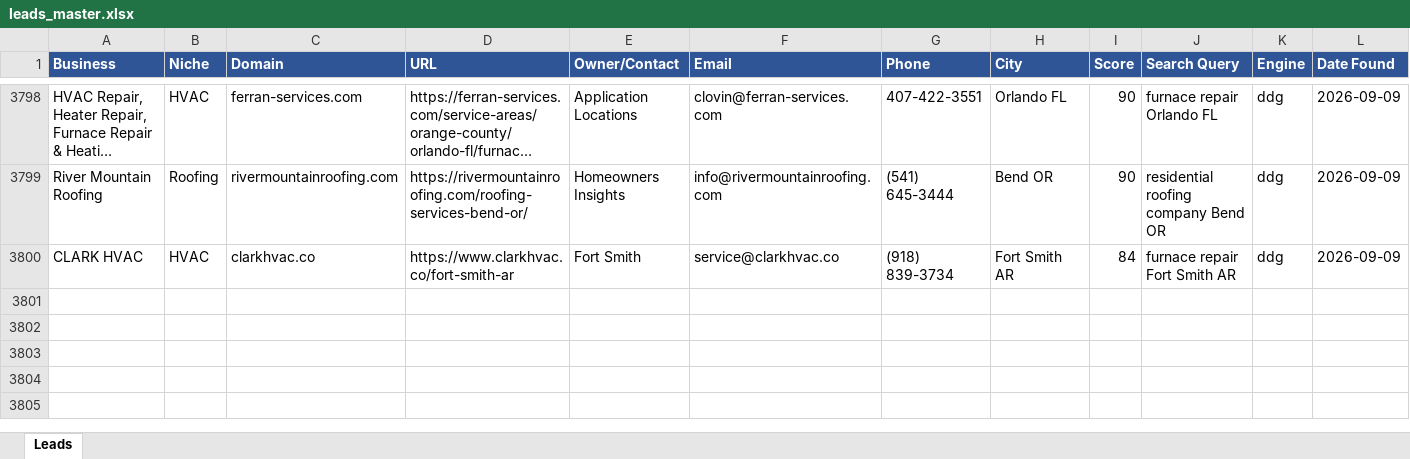
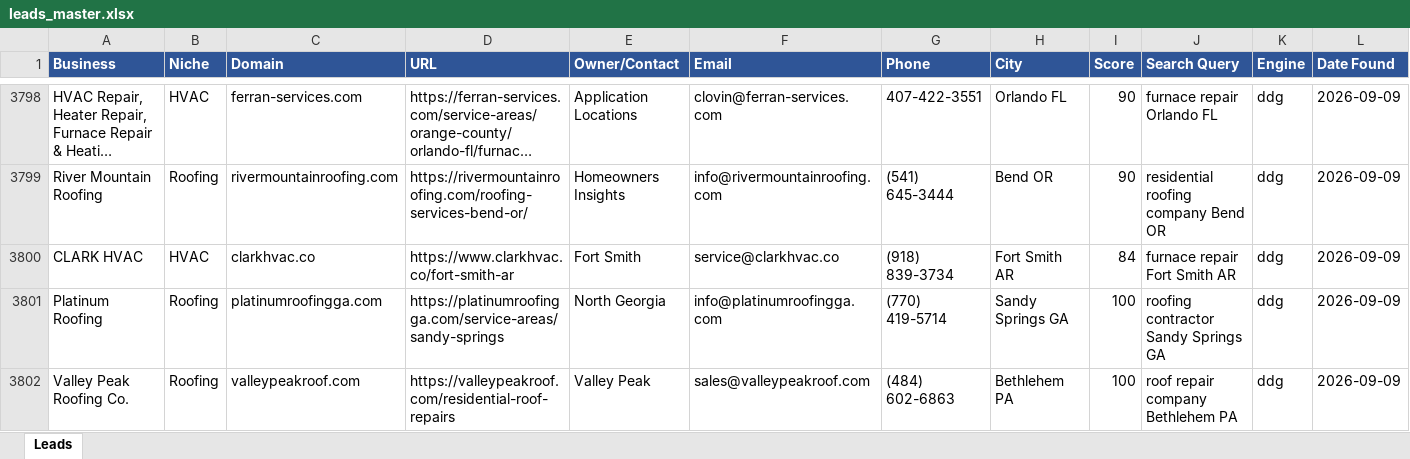
Before and after one commit to calvinbrink-create/Lead-Generation-, an Excel workbook: output/leads_master.xlsx, sheet Leads, drawn as a sheet; only a part is shown, gaps mark what is left out; long unchanged cells end in …; values as stored, in another font and other column widths than the file's, no borders; rows hold the shown columns only; the diff names each change by its address in the sheet, - before the commit and + after, or states it on an @@ line.

Commit message:
Leads: 2026-09-09 08:00 UTC (cycle 160)

```diff
--- a/output/leads_master.xlsx (sheet Leads)
+++ b/output/leads_master.xlsx (sheet Leads)
+row 3801: Platinum Roofing | Roofing | platinumroofingga.com | https://platinumroofingga.com/service-areas/sandy-springs | North Georgia | info@platinumroofingga.com | (770) 419-5714 | Sandy Springs GA | 100 | roofing contractor Sandy Springs GA | ddg | 2026-09-09
+row 3802: Valley Peak Roofing Co. | Roofing | valleypeakroof.com | https://valleypeakroof.com/residential-roof-repairs | Valley Peak | sales@valleypeakroof.com | (484) 602-6863 | Bethlehem PA | 100 | roof repair company Bethlehem PA | ddg | 2026-09-09
```
Also changed, not shown: output/leads_2026-09-09.xlsx, 1 other file.
